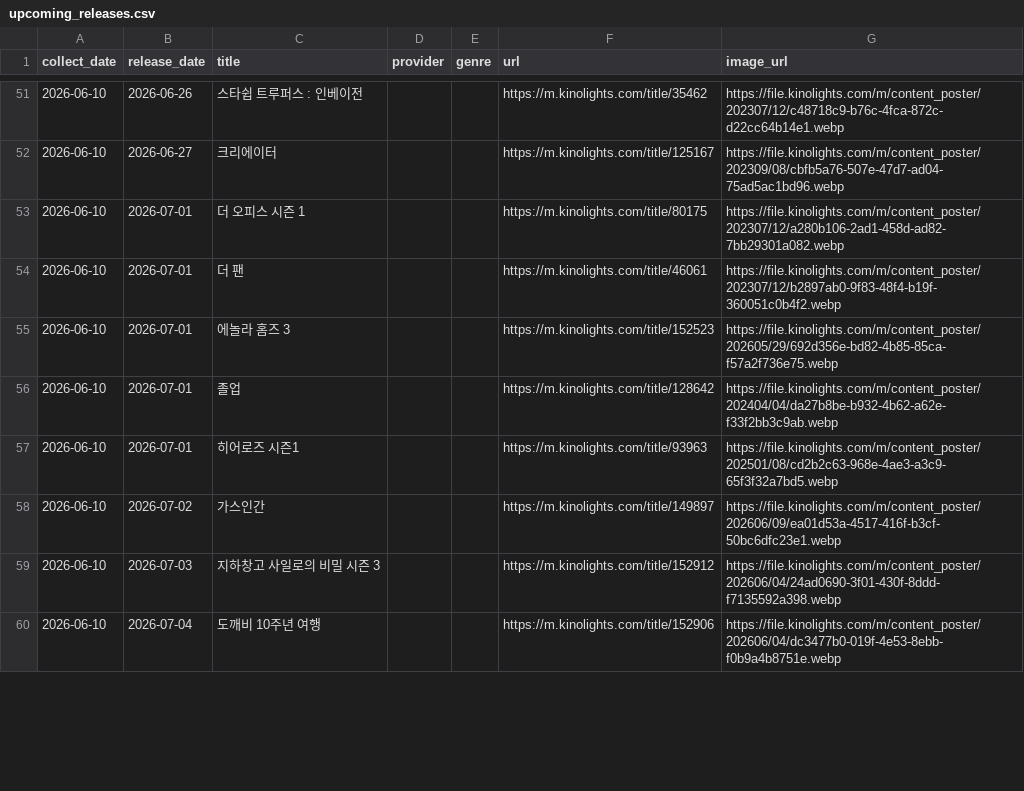
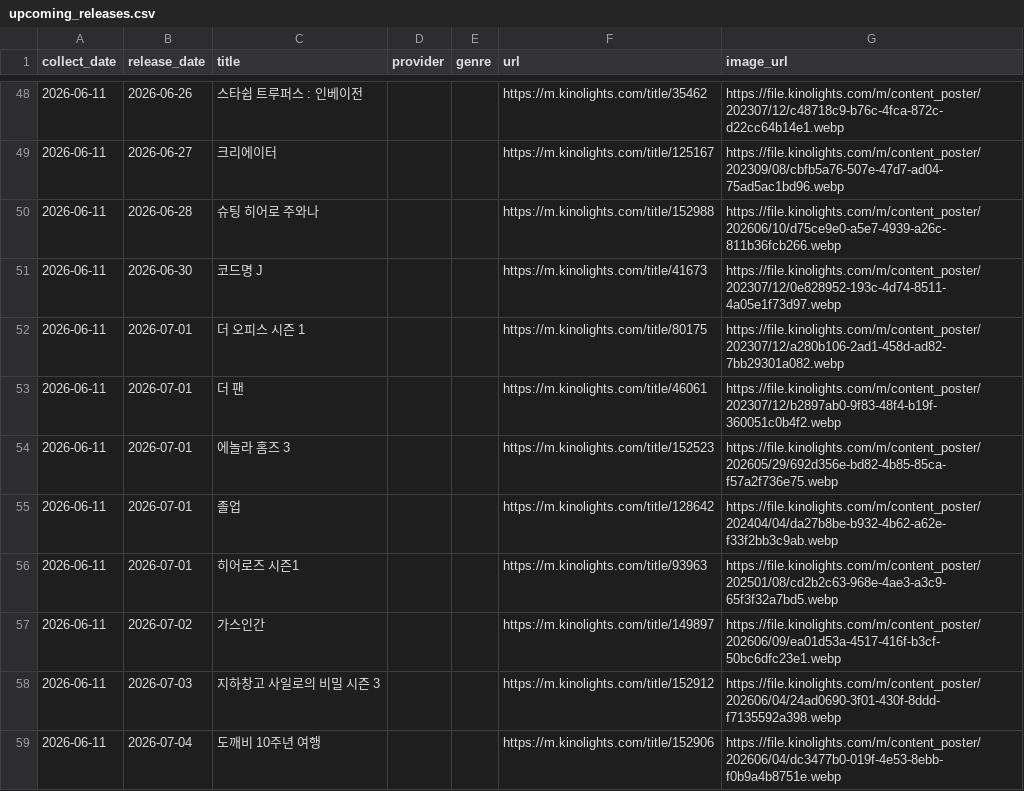
Before and after one commit to cig7624-art/kino-ranking, a CSV file: upcoming_releases.csv, drawn as a sheet; only a part is shown, gaps mark what is left out; the diff covers the shown part only.

```diff
--- a/upcoming_releases.csv
+++ b/upcoming_releases.csv
@@ -51,10 +48,12 @@
-2026-06-10,2026-06-26,스타쉽 트루퍼스 : 인베이전,,,https://m.kinolights.com/title/35462,https://file.kinolights.com/m/content_poster/202307/12/c48718c9-b76c-4fca-872c-d22cc64b14e1.webp
-2026-06-10,2026-06-27,크리에이터,,,https://m.kinolights.com/title/125167,https://file.kinolights.com/m/content_poster/202309/08/cbfb5a76-507e-47d7-ad04-75ad5ac1bd96.webp
-2026-06-10,2026-07-01,더 오피스 시즌 1,,,https://m.kinolights.com/title/80175,https://file.kinolights.com/m/content_poster/202307/12/a280b106-2ad1-458d-ad82-7bb29301a082.webp
-2026-06-10,2026-07-01,더 팬,,,https://m.kinolights.com/title/46061,https://file.kinolights.com/m/content_poster/202307/12/b2897ab0-9f83-48f4-b19f-360051c0b4f2.webp
-2026-06-10,2026-07-01,에놀라 홈즈 3,,,https://m.kinolights.com/title/152523,https://file.kinolights.com/m/content_poster/202605/29/692d356e-bd82-4b85-85ca-f57a2f736e75.webp
-2026-06-10,2026-07-01,졸업,,,https://m.kinolights.com/title/128642,https://file.kinolights.com/m/content_poster/202404/04/da27b8be-b932-4b62-a62e-f33f2bb3c9ab.webp
-2026-06-10,2026-07-01,히어로즈 시즌1,,,https://m.kinolights.com/title/93963,https://file.kinolights.com/m/content_poster/202501/08/cd2b2c63-968e-4ae3-a3c9-65f3f32a7bd5.webp
-2026-06-10,2026-07-02,가스인간,,,https://m.kinolights.com/title/149897,https://file.kinolights.com/m/content_poster/202606/09/ea01d53a-4517-416f-b3cf-50bc6dfc23e1.webp
-2026-06-10,2026-07-03,지하창고 사일로의 비밀 시즌 3,,,https://m.kinolights.com/title/152912,https://file.kinolights.com/m/content_poster/202606/04/24ad0690-3f01-430f-8ddd-f7135592a398.webp
-2026-06-10,2026-07-04,도깨비 10주년 여행,,,https://m.kinolights.com/title/152906,https://file.kinolights.com/m/content_poster/202606/04/dc3477b0-019f-4e53-8ebb-f0b9a4b8751e.webp
+2026-06-11,2026-06-26,스타쉽 트루퍼스 : 인베이전,,,https://m.kinolights.com/title/35462,https://file.kinolights.com/m/content_poster/202307/12/c48718c9-b76c-4fca-872c-d22cc64b14e1.webp
+2026-06-11,2026-06-27,크리에이터,,,https://m.kinolights.com/title/125167,https://file.kinolights.com/m/content_poster/202309/08/cbfb5a76-507e-47d7-ad04-75ad5ac1bd96.webp
+2026-06-11,2026-06-28,슈팅 히어로 주와나,,,https://m.kinolights.com/title/152988,https://file.kinolights.com/m/content_poster/202606/10/d75ce9e0-a5e7-4939-a26c-811b36fcb266.webp
+2026-06-11,2026-06-30,코드명 J,,,https://m.kinolights.com/title/41673,https://file.kinolights.com/m/content_poster/202307/12/0e828952-193c-4d74-8511-4a05e1f73d97.webp
+2026-06-11,2026-07-01,더 오피스 시즌 1,,,https://m.kinolights.com/title/80175,https://file.kinolights.com/m/content_poster/202307/12/a280b106-2ad1-458d-ad82-7bb29301a082.webp
+2026-06-11,2026-07-01,더 팬,,,https://m.kinolights.com/title/46061,https://file.kinolights.com/m/content_poster/202307/12/b2897ab0-9f83-48f4-b19f-360051c0b4f2.webp
+2026-06-11,2026-07-01,에놀라 홈즈 3,,,https://m.kinolights.com/title/152523,https://file.kinolights.com/m/content_poster/202605/29/692d356e-bd82-4b85-85ca-f57a2f736e75.webp
+2026-06-11,2026-07-01,졸업,,,https://m.kinolights.com/title/128642,https://file.kinolights.com/m/content_poster/202404/04/da27b8be-b932-4b62-a62e-f33f2bb3c9ab.webp
+2026-06-11,2026-07-01,히어로즈 시즌1,,,https://m.kinolights.com/title/93963,https://file.kinolights.com/m/content_poster/202501/08/cd2b2c63-968e-4ae3-a3c9-65f3f32a7bd5.webp
+2026-06-11,2026-07-02,가스인간,,,https://m.kinolights.com/title/149897,https://file.kinolights.com/m/content_poster/202606/09/ea01d53a-4517-416f-b3cf-50bc6dfc23e1.webp
+2026-06-11,2026-07-03,지하창고 사일로의 비밀 시즌 3,,,https://m.kinolights.com/title/152912,https://file.kinolights.com/m/content_poster/202606/04/24ad0690-3f01-430f-8ddd-f7135592a398.webp
+2026-06-11,2026-07-04,도깨비 10주년 여행,,,https://m.kinolights.com/title/152906,https://file.kinolights.com/m/content_poster/202606/04/dc3477b0-019f-4e53-8ebb-f0b9a4b8751e.webp
```
Also changed, not shown: 12 added rows, 11 removed rows and 65 edited cells elsewhere in this file, ranking_history.csv, 2 other files.
